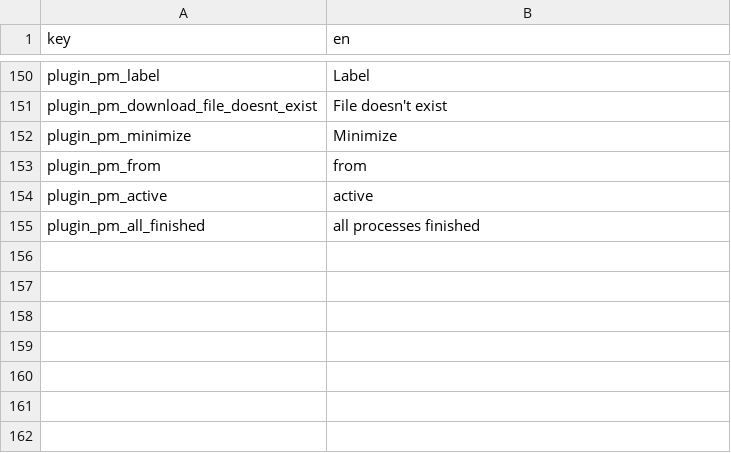
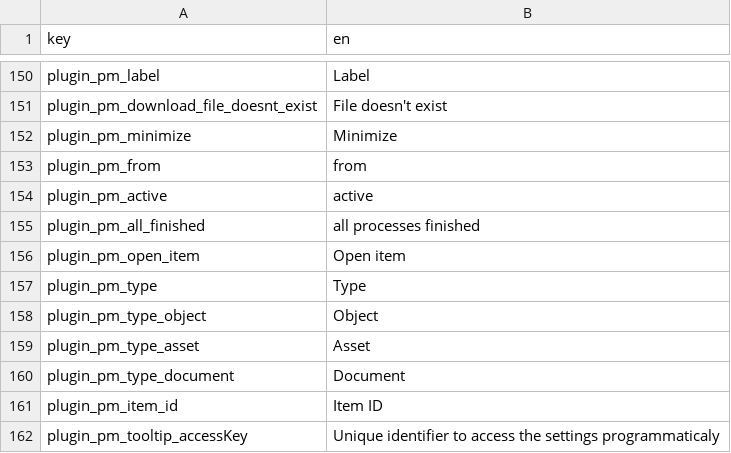
Before and after one commit to elements-at/ProcessManager, a CSV file: src/Resources/translations/admin.csv, drawn as a sheet; only a part is shown, gaps mark what is left out.

Commit message:
Add "Action" Open item by ID #70

```diff
--- a/src/Resources/translations/admin.csv
+++ b/src/Resources/translations/admin.csv
@@ -155 +155,8 @@
 "plugin_pm_all_finished";"all processes finished"
+"plugin_pm_open_item";"Open item"
+"plugin_pm_type";"Type"
+"plugin_pm_type_object";"Object"
+"plugin_pm_type_asset";"Asset"
+"plugin_pm_type_document";"Document"
+"plugin_pm_item_id";"Item ID"
+"plugin_pm_tooltip_accessKey";"Unique identifier to access the settings programmaticaly"
```
Also changed, not shown: 9 other files.
